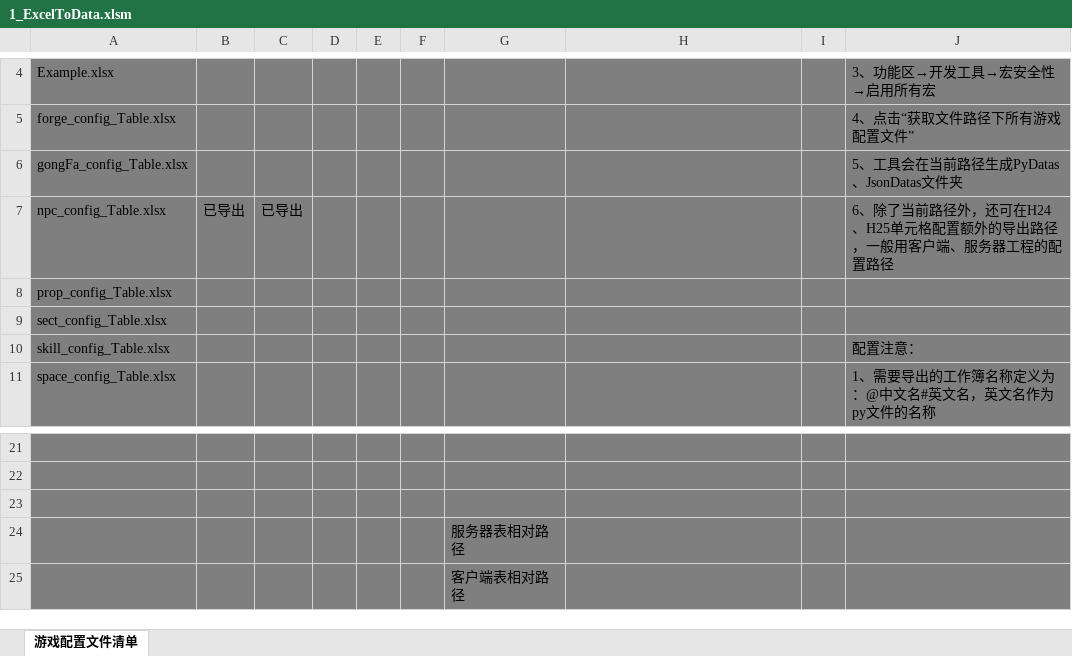
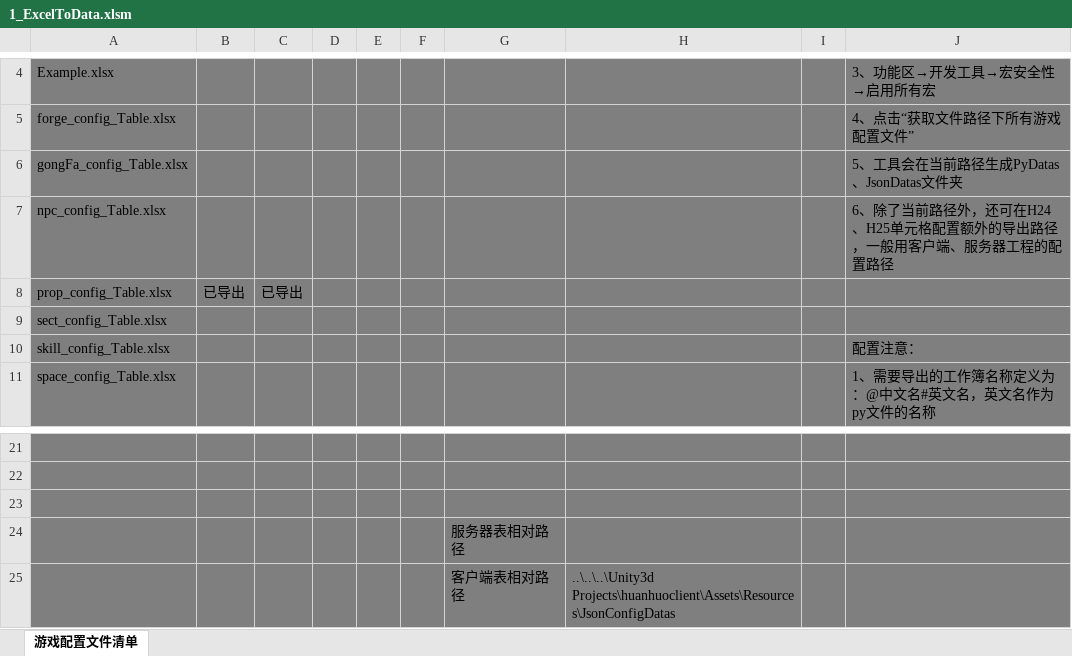
Before and after one commit to m969/wanfadalu_server, an Excel workbook: scripts/data/1_ExcelToData.xlsm, sheet 游戏配置文件清单, drawn as a sheet; only a part is shown, gaps mark what is left out; values as stored, in another font and other column widths than the file's, no borders; charts and pictures and conditional formats not drawn; the diff names each change by its address in the sheet, - before the commit and + after, or states it on an @@ line.

```diff
--- a/scripts/data/1_ExcelToData.xlsm (sheet 游戏配置文件清单)
+++ b/scripts/data/1_ExcelToData.xlsm (sheet 游戏配置文件清单)
-B7: 已导出
+B7: (empty)
-C7: 已导出
+C7: (empty)
-B8: (empty)
+B8: 已导出
-C8: (empty)
+C8: 已导出
-H25: (empty)
+H25: ..\..\..\Unity3d Projects\huanhuoclient\Assets\Resources\JsonConfigDatas
```
Also changed, not shown: scripts/data/gongFa_config_Table.xlsx, scripts/data/prop_config_Table.xlsx, 9 other files.
